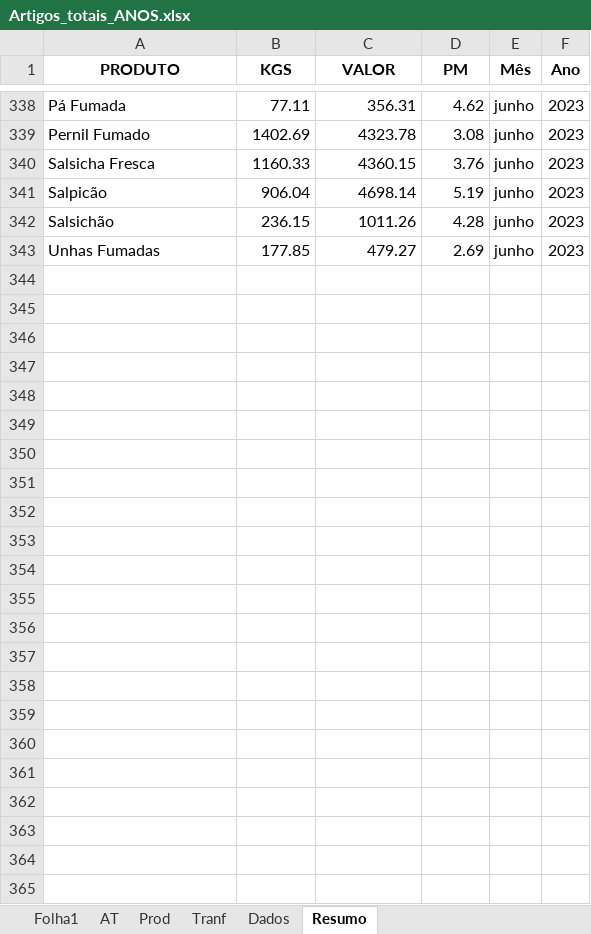
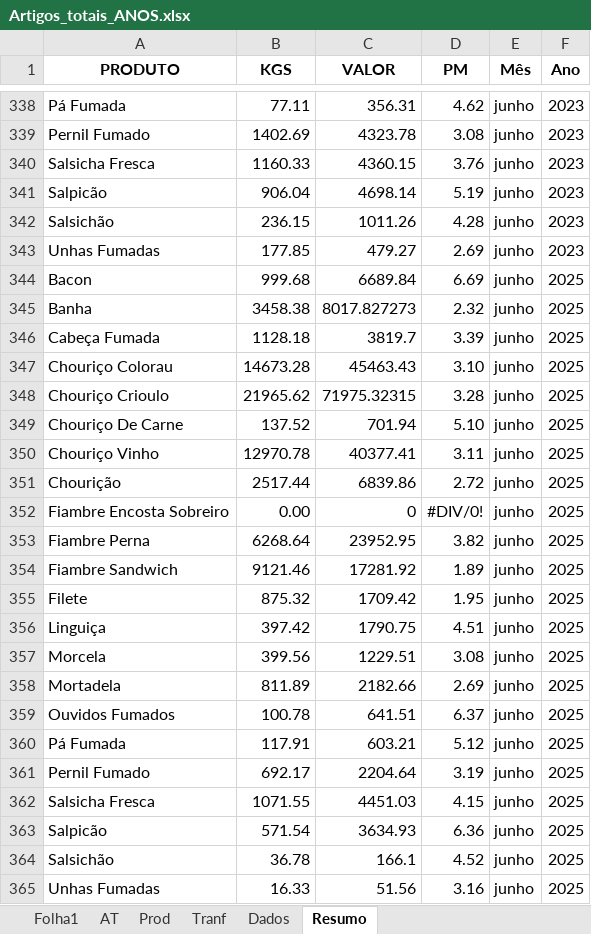
Before and after one commit to paulom40/PFonseca.py, an Excel workbook: Artigos_totais_ANOS.xlsx, sheet Resumo, drawn as a sheet; only a part is shown, gaps mark what is left out; values as stored, in another font and other column widths than the file's, no borders; the diff names each change by its address in the sheet, - before the commit and + after, or states it on an @@ line.

Commit message:
Add files via upload

```diff
--- a/Artigos_totais_ANOS.xlsx (sheet Resumo)
+++ b/Artigos_totais_ANOS.xlsx (sheet Resumo)
+row 344: Bacon | 999.68 | 6689.84 | 6.69 | junho | 2025
+row 345: Banha | 3458.38 | 8017.827273 | 2.32 | junho | 2025
+row 346: Cabeça Fumada | 1128.18 | 3819.7 | 3.39 | junho | 2025
+row 347: Chouriço Colorau | 14673.28 | 45463.43 | 3.10 | junho | 2025
+row 348: Chouriço Crioulo | 21965.62 | 71975.32315 | 3.28 | junho | 2025
+row 349: Chouriço De Carne | 137.52 | 701.94 | 5.10 | junho | 2025
+row 350: Chouriço Vinho | 12970.78 | 40377.41 | 3.11 | junho | 2025
+row 351: Chourição | 2517.44 | 6839.86 | 2.72 | junho | 2025
+row 352: Fiambre Encosta Sobreiro | 0.00 | 0 | #DIV/0! | junho | 2025
+row 353: Fiambre Perna | 6268.64 | 23952.95 | 3.82 | junho | 2025
+row 354: Fiambre Sandwich | 9121.46 | 17281.92 | 1.89 | junho | 2025
+row 355: Filete | 875.32 | 1709.42 | 1.95 | junho | 2025
+row 356: Linguiça | 397.42 | 1790.75 | 4.51 | junho | 2025
+row 357: Morcela | 399.56 | 1229.51 | 3.08 | junho | 2025
+row 358: Mortadela | 811.89 | 2182.66 | 2.69 | junho | 2025
+row 359: Ouvidos Fumados | 100.78 | 641.51 | 6.37 | junho | 2025
+row 360: Pá Fumada | 117.91 | 603.21 | 5.12 | junho | 2025
+row 361: Pernil Fumado | 692.17 | 2204.64 | 3.19 | junho | 2025
+row 362: Salsicha Fresca | 1071.55 | 4451.03 | 4.15 | junho | 2025
+row 363: Salpicão | 571.54 | 3634.93 | 6.36 | junho | 2025
+row 364: Salsichão | 36.78 | 166.1 | 4.52 | junho | 2025
+row 365: Unhas Fumadas | 16.33 | 51.56 | 3.16 | junho | 2025
```
